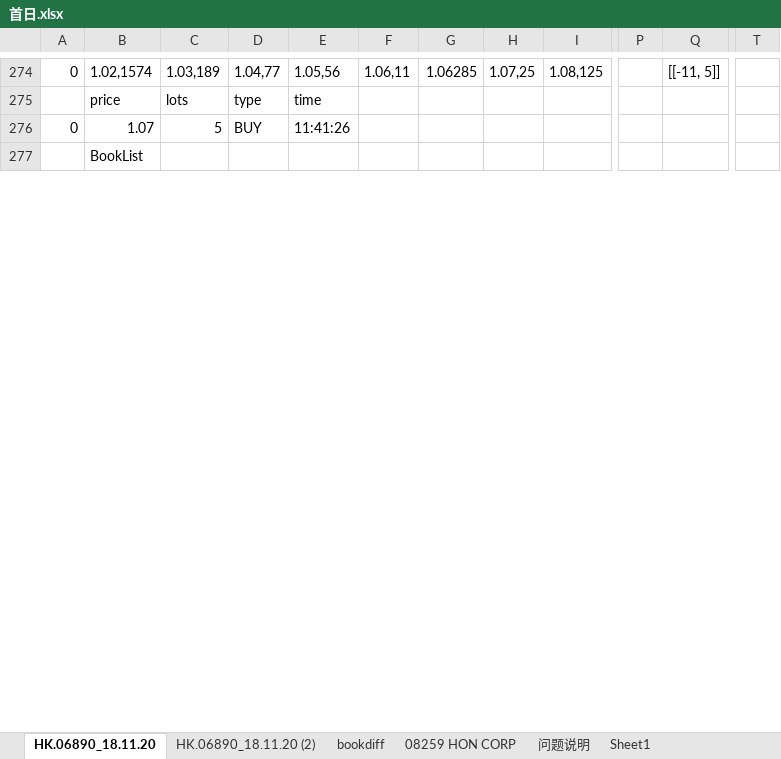
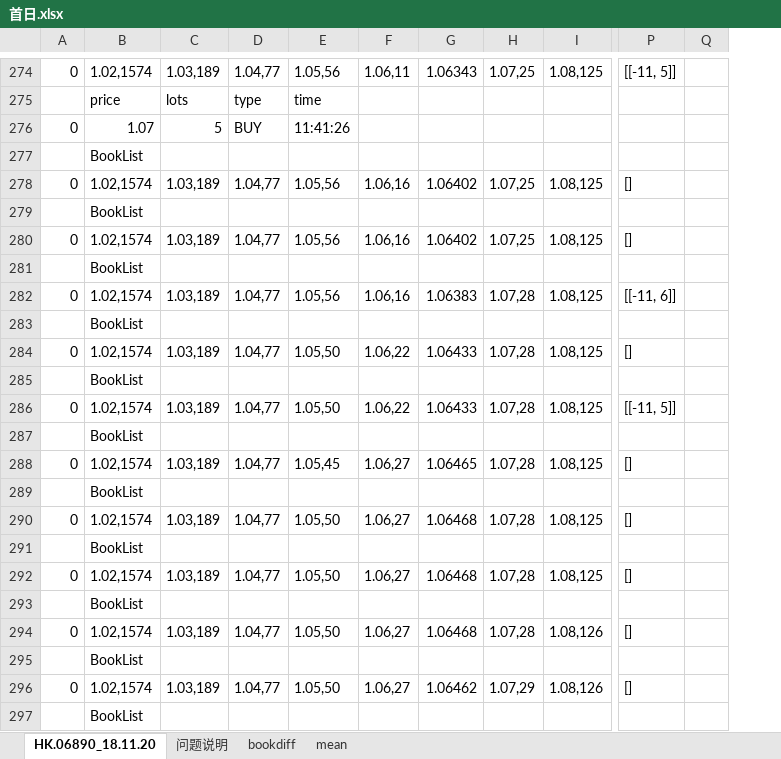
Before and after one commit to Knowckx/python, an Excel workbook: Docs/首日.xlsx, sheet HK.06890_18.11.20, drawn as a sheet; only a part is shown, gaps mark what is left out; values as stored, in another font and other column widths than the file's, no cell formats; removed rows and columns are numbered as before the commit, all else as after; rows hold the shown columns only; the diff covers the shown part only; the diff names each change by its address in the sheet, - before the commit and + after, or states it on an @@ line.

```diff
--- a/Docs/首日.xlsx (sheet HK.06890_18.11.20)
+++ b/Docs/首日.xlsx (sheet HK.06890_18.11.20)
-sheet tab: Sheet1
+sheet tab: mean
-sheet tab: HK.06890_18.11.20 (2)
-sheet tab: 08259 HON CORP
@@ sheet tab order changed: HK.06890_18.11.20 | 问题说明 | bookdiff | mean @@
-column G, row 274: 1.06285
+column G, row 274: 1.06343
-column P, empty
+column Q, empty
-column T, empty
+row 278: 0 | 1.02,1574 | 1.03,189 | 1.04,77 | 1.05,56 | 1.06,16 | 1.06402 | 1.07,25 | 1.08,125 | []
@@ row 279 unhidden:  | BookList @@
+row 280: 0 | 1.02,1574 | 1.03,189 | 1.04,77 | 1.05,56 | 1.06,16 | 1.06402 | 1.07,25 | 1.08,125 | []
@@ row 281 unhidden:  | BookList @@
+row 282: 0 | 1.02,1574 | 1.03,189 | 1.04,77 | 1.05,56 | 1.06,16 | 1.06383 | 1.07,28 | 1.08,125 | [[-11, 6]]
@@ row 283 unhidden:  | BookList @@
+row 284: 0 | 1.02,1574 | 1.03,189 | 1.04,77 | 1.05,50 | 1.06,22 | 1.06433 | 1.07,28 | 1.08,125 | []
@@ row 285 unhidden:  | BookList @@
+row 286: 0 | 1.02,1574 | 1.03,189 | 1.04,77 | 1.05,50 | 1.06,22 | 1.06433 | 1.07,28 | 1.08,125 | [[-11, 5]]
@@ row 287 unhidden:  | BookList @@
+row 288: 0 | 1.02,1574 | 1.03,189 | 1.04,77 | 1.05,45 | 1.06,27 | 1.06465 | 1.07,28 | 1.08,125 | []
@@ row 289 unhidden:  | BookList @@
+row 290: 0 | 1.02,1574 | 1.03,189 | 1.04,77 | 1.05,50 | 1.06,27 | 1.06468 | 1.07,28 | 1.08,125 | []
@@ row 291 unhidden:  | BookList @@
+row 292: 0 | 1.02,1574 | 1.03,189 | 1.04,77 | 1.05,50 | 1.06,27 | 1.06468 | 1.07,28 | 1.08,125 | []
@@ row 293 unhidden:  | BookList @@
+row 294: 0 | 1.02,1574 | 1.03,189 | 1.04,77 | 1.05,50 | 1.06,27 | 1.06468 | 1.07,28 | 1.08,126 | []
@@ row 295 unhidden:  | BookList @@
+row 296: 0 | 1.02,1574 | 1.03,189 | 1.04,77 | 1.05,50 | 1.06,27 | 1.06462 | 1.07,29 | 1.08,126 | []
@@ row 297 unhidden:  | BookList @@
```
Also changed, not shown: 83 added rows, 109 hidden or unhidden rows and 13 edited cells elsewhere in this sheet, sheet mean, sheet 问题说明, cell formats, hidden cells, 5 other files.
